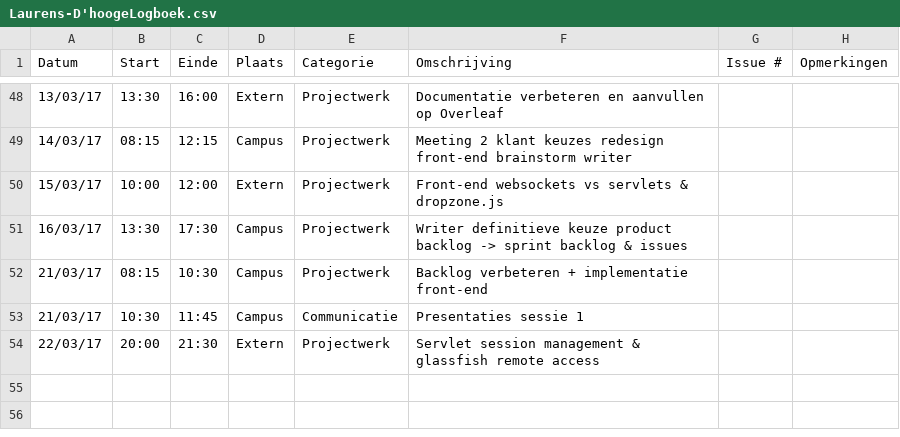
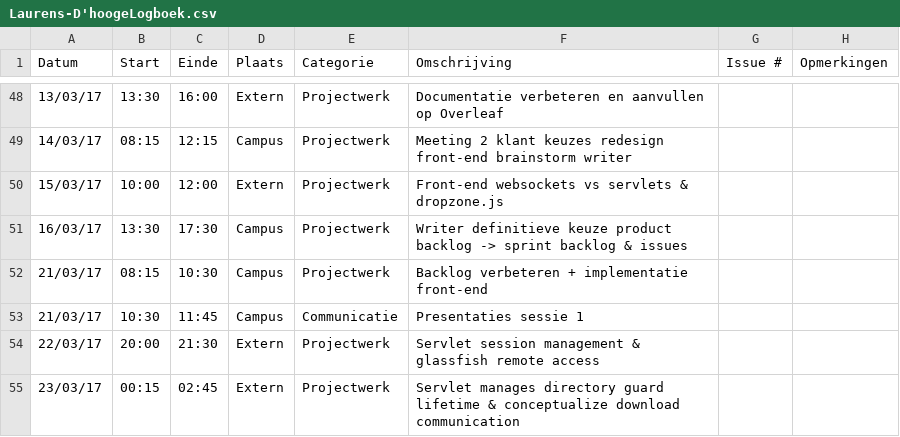
Before and after one commit to OpenWebslides/conversion-tool, a CSV file: Laurens-D'hoogeLogboek.csv, drawn as a sheet; only a part is shown, gaps mark what is left out.

Commit message:
update logboek

```diff
--- a/Laurens-D'hoogeLogboek.csv
+++ b/Laurens-D'hoogeLogboek.csv
@@ -54 +54,2 @@ Datum,Start,Einde,Plaats,Categorie,Omschrijving,Issue #,Opmerkingen
 22/03/17,20:00,21:30,Extern,Projectwerk,Servlet session management & glassfish remote access,,
+23/03/17,00:15,02:45,Extern,Projectwerk,Servlet manages directory guard lifetime & conceptualize download communication,,
```
